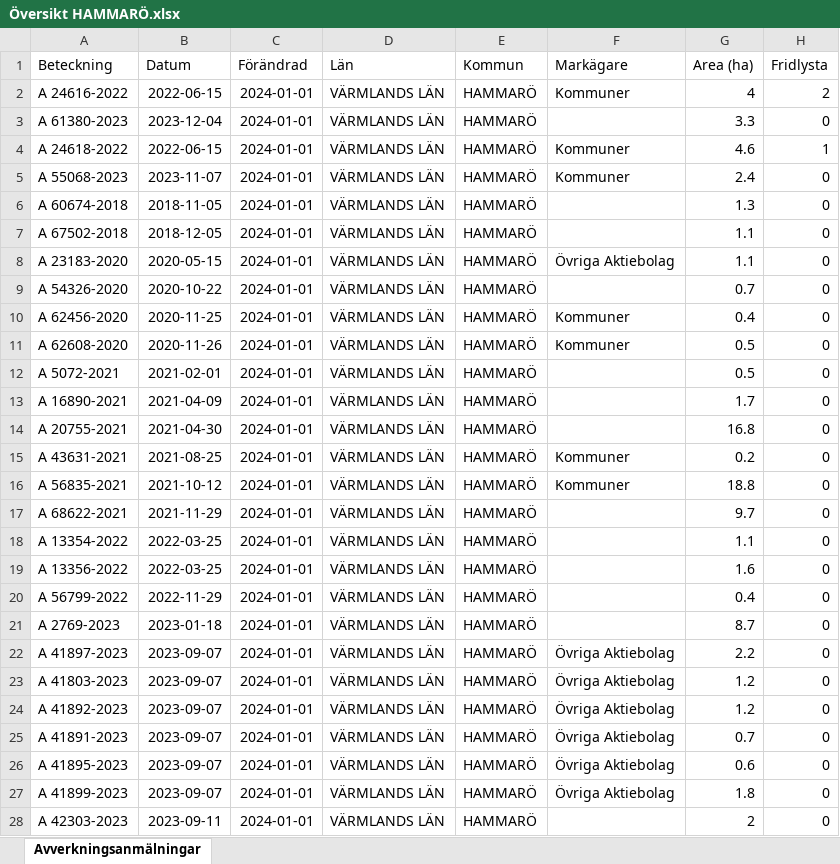
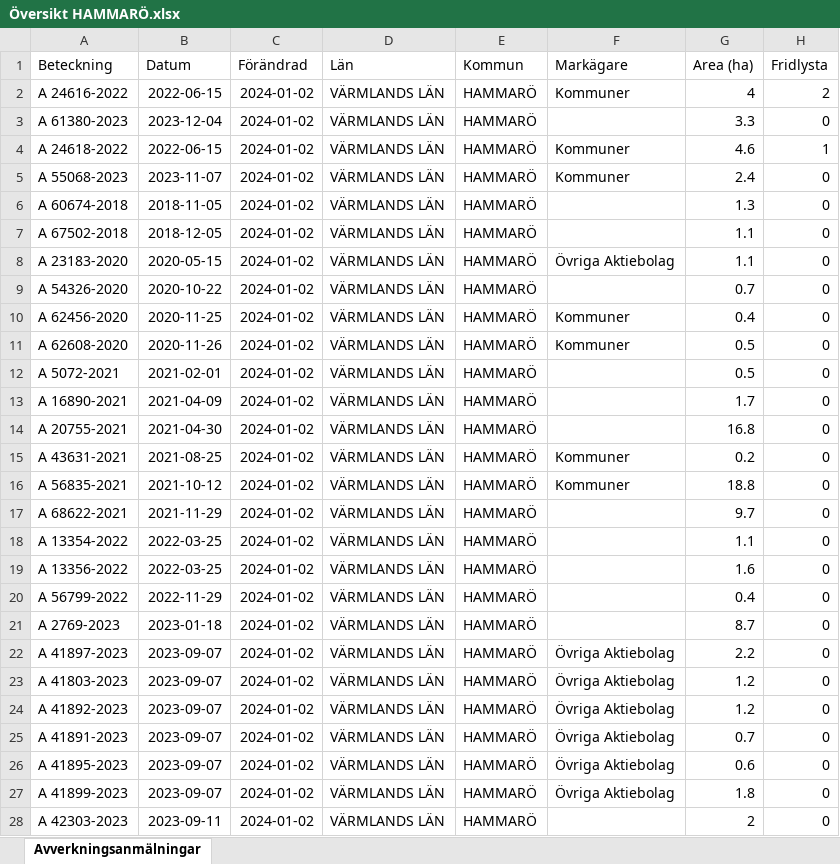
Before and after one commit to klasma/Logging_1761, an Excel workbook: Översikt HAMMARÖ.xlsx, sheet Avverkningsanmälningar, drawn as a sheet; only a part is shown; values as stored, in another font and other column widths than the file's, no borders; the diff covers the shown part only; the diff names each change by its address in the sheet, - before the commit and + after, or states it on an @@ line.

```diff
--- a/Översikt HAMMARÖ.xlsx (sheet Avverkningsanmälningar)
+++ b/Översikt HAMMARÖ.xlsx (sheet Avverkningsanmälningar)
-C2:C28 (Förändrad): 2024-01-01
+C2:C28 (Förändrad): 2024-01-02
```
Also changed, not shown: 16 edited cells elsewhere in this sheet, artfynd/A 24616-2022 artfynd.xlsx, artfynd/A 24618-2022 artfynd.xlsx, 20 other files.
